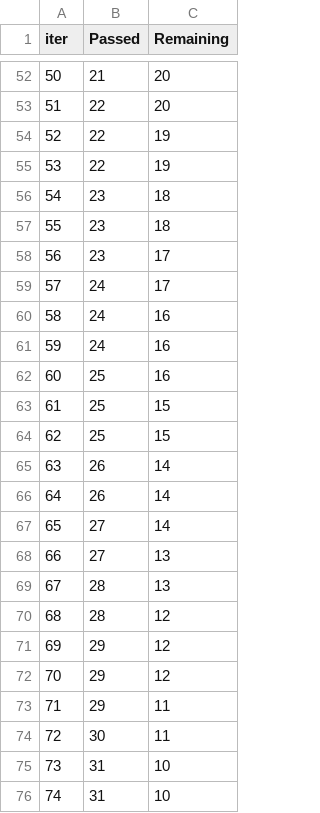
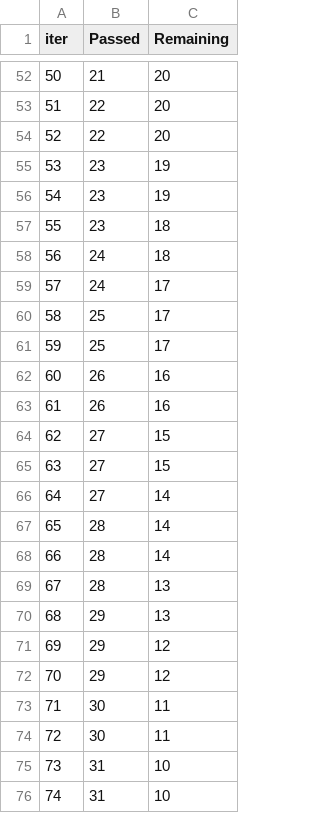
Before and after one commit to vipulwarthe/student-performance-project, a TSV file: catboost_info/time_left.tsv, drawn as a sheet; only a part is shown, gaps mark what is left out; removed rows and columns are numbered as before the commit, all else as after; the diff covers the shown part only; the diff names each change by its address in the sheet, - before the commit and + after, or states it on an @@ line.

```diff
--- a/catboost_info/time_left.tsv
+++ b/catboost_info/time_left.tsv
@@ column A (iter) renumbered between rows 5 and 100 @@
-C54 (Remaining): 19
+C54 (Remaining): 20
-B55 (Passed): 22
+B55 (Passed): 23
+row 56: 54 | 23 | 19
-B58 (Passed): 23
+B58 (Passed): 24
-row 58: 56 | 23 | 17
-row 60: 58 | 24 | 16
-row 61: 59 | 24 | 16
-C60 (Remaining): 16
+C60 (Remaining): 17
-C61 (Remaining): 15
+C61 (Remaining): 17
-row 64: 62 | 25 | 15
-C62:C63 (Remaining): 14
+C62:C63 (Remaining): 16
+row 64: 62 | 27 | 15
+row 65: 63 | 27 | 15
-row 68: 66 | 27 | 13
+row 67: 65 | 28 | 14
+row 68: 66 | 28 | 14
-row 70: 68 | 28 | 12
+row 70: 68 | 29 | 13
-B73 (Passed): 29
+B73 (Passed): 30
```
Also changed, not shown: 16 added rows, 16 removed rows and 30 edited cells elsewhere in this file, 2 other files.
